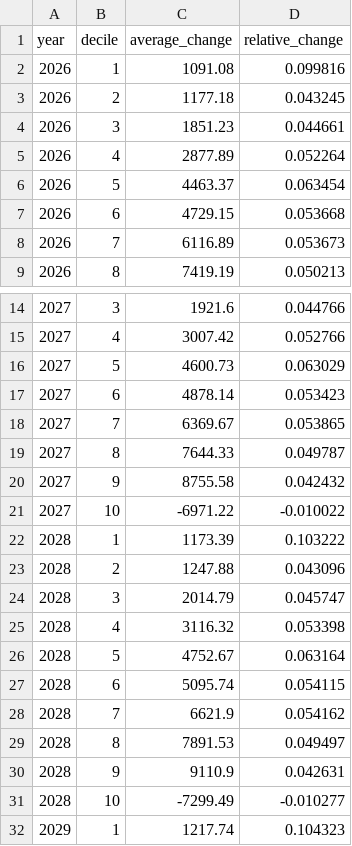
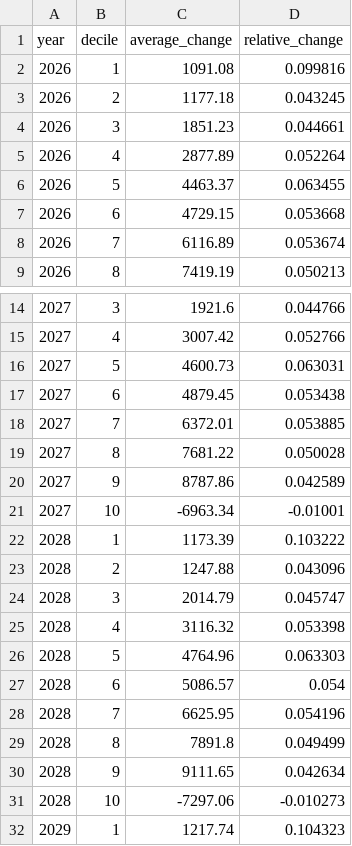
Before and after one commit to PolicyEngine/keep-your-pay-act, a CSV file: frontend/public/data/distributional_impact.csv, drawn as a sheet; only a part is shown, gaps mark what is left out; the diff covers the shown part only.

```diff
--- a/frontend/public/data/distributional_impact.csv
+++ b/frontend/public/data/distributional_impact.csv
@@ -5,5 +5,5 @@ year,decile,average_change,relative_change
 2026,4,2877.89,0.052264
-2026,5,4463.37,0.063454
+2026,5,4463.37,0.063455
 2026,6,4729.15,0.053668
-2026,7,6116.89,0.053673
+2026,7,6116.89,0.053674
 2026,8,7419.19,0.050213
@@ -15,8 +15,8 @@ year,decile,average_change,relative_change
 2027,4,3007.42,0.052766
-2027,5,4600.73,0.063029
-2027,6,4878.14,0.053423
-2027,7,6369.67,0.053865
-2027,8,7644.33,0.049787
-2027,9,8755.58,0.042432
-2027,10,-6971.22,-0.010022
+2027,5,4600.73,0.063031
+2027,6,4879.45,0.053438
+2027,7,6372.01,0.053885
+2027,8,7681.22,0.050028
+2027,9,8787.86,0.042589
+2027,10,-6963.34,-0.01001
 2028,1,1173.39,0.103222
@@ -25,8 +25,8 @@ year,decile,average_change,relative_change
 2028,4,3116.32,0.053398
-2028,5,4752.67,0.063164
-2028,6,5095.74,0.054115
-2028,7,6621.9,0.054162
-2028,8,7891.53,0.049497
-2028,9,9110.9,0.042631
-2028,10,-7299.49,-0.010277
+2028,5,4764.96,0.063303
+2028,6,5086.57,0.054
+2028,7,6625.95,0.054196
+2028,8,7891.8,0.049499
+2028,9,9111.65,0.042634
+2028,10,-7297.06,-0.010273
 2029,1,1217.74,0.104323
```
Also changed, not shown: 70 edited cells elsewhere in this file, frontend/public/data/income_brackets.csv, frontend/public/data/metrics.csv, 1 other file.
